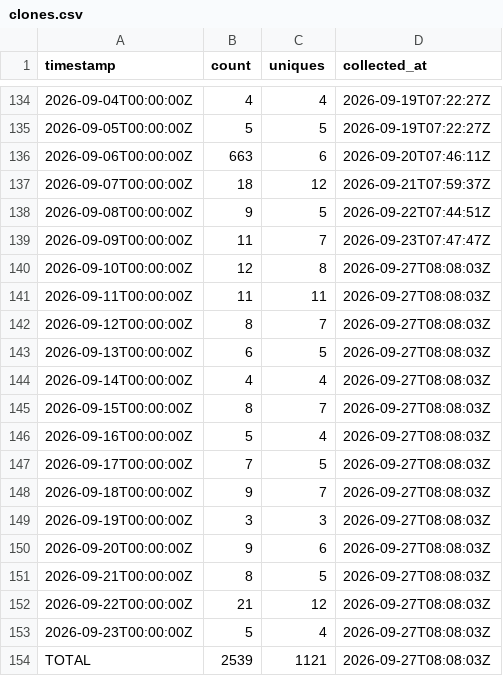
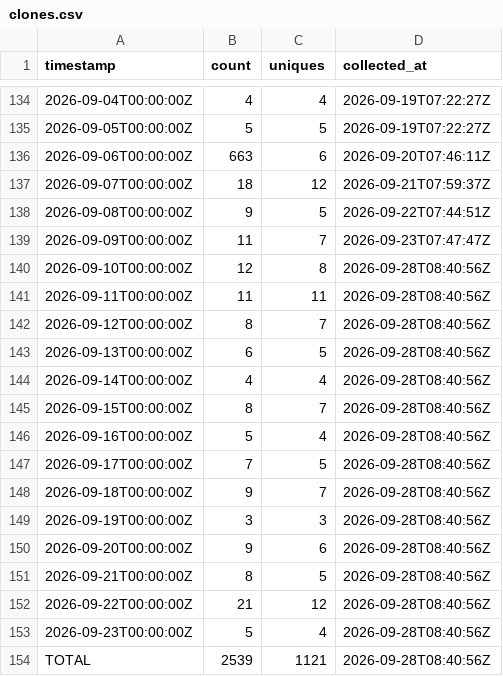
Before and after one commit to J-King-Dottie/australian-public-data-mcp, a CSV file: github-traffic/clones.csv, drawn as a sheet; only a part is shown, gaps mark what is left out.

```diff
--- a/github-traffic/clones.csv
+++ b/github-traffic/clones.csv
@@ -139,16 +139,16 @@ timestamp,count,uniques,collected_at
 2026-09-09T00:00:00Z,11,7,2026-09-23T07:47:47Z
-2026-09-10T00:00:00Z,12,8,2026-09-27T08:08:03Z
-2026-09-11T00:00:00Z,11,11,2026-09-27T08:08:03Z
-2026-09-12T00:00:00Z,8,7,2026-09-27T08:08:03Z
-2026-09-13T00:00:00Z,6,5,2026-09-27T08:08:03Z
-2026-09-14T00:00:00Z,4,4,2026-09-27T08:08:03Z
-2026-09-15T00:00:00Z,8,7,2026-09-27T08:08:03Z
-2026-09-16T00:00:00Z,5,4,2026-09-27T08:08:03Z
-2026-09-17T00:00:00Z,7,5,2026-09-27T08:08:03Z
-2026-09-18T00:00:00Z,9,7,2026-09-27T08:08:03Z
-2026-09-19T00:00:00Z,3,3,2026-09-27T08:08:03Z
-2026-09-20T00:00:00Z,9,6,2026-09-27T08:08:03Z
-2026-09-21T00:00:00Z,8,5,2026-09-27T08:08:03Z
-2026-09-22T00:00:00Z,21,12,2026-09-27T08:08:03Z
-2026-09-23T00:00:00Z,5,4,2026-09-27T08:08:03Z
-TOTAL,2539,1121,2026-09-27T08:08:03Z
+2026-09-10T00:00:00Z,12,8,2026-09-28T08:40:56Z
+2026-09-11T00:00:00Z,11,11,2026-09-28T08:40:56Z
+2026-09-12T00:00:00Z,8,7,2026-09-28T08:40:56Z
+2026-09-13T00:00:00Z,6,5,2026-09-28T08:40:56Z
+2026-09-14T00:00:00Z,4,4,2026-09-28T08:40:56Z
+2026-09-15T00:00:00Z,8,7,2026-09-28T08:40:56Z
+2026-09-16T00:00:00Z,5,4,2026-09-28T08:40:56Z
+2026-09-17T00:00:00Z,7,5,2026-09-28T08:40:56Z
+2026-09-18T00:00:00Z,9,7,2026-09-28T08:40:56Z
+2026-09-19T00:00:00Z,3,3,2026-09-28T08:40:56Z
+2026-09-20T00:00:00Z,9,6,2026-09-28T08:40:56Z
+2026-09-21T00:00:00Z,8,5,2026-09-28T08:40:56Z
+2026-09-22T00:00:00Z,21,12,2026-09-28T08:40:56Z
+2026-09-23T00:00:00Z,5,4,2026-09-28T08:40:56Z
+TOTAL,2539,1121,2026-09-28T08:40:56Z
```
Also changed, not shown: github-traffic/views.csv.
